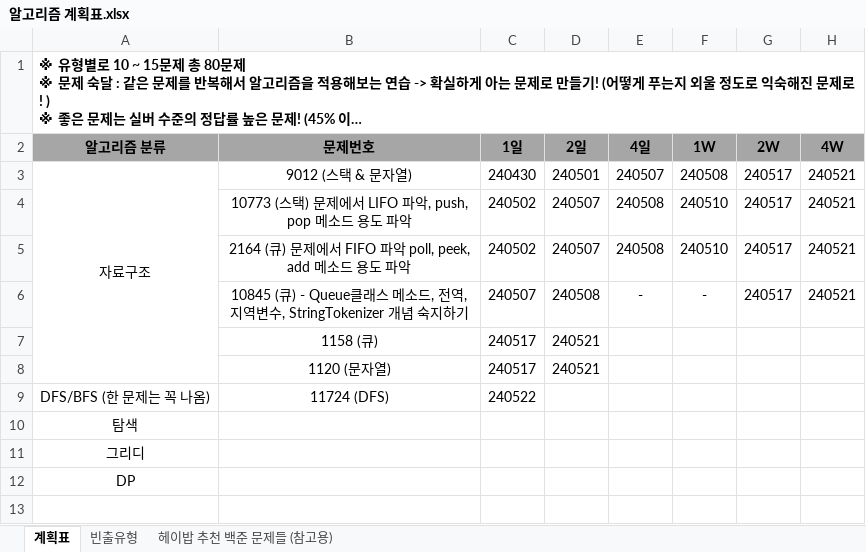
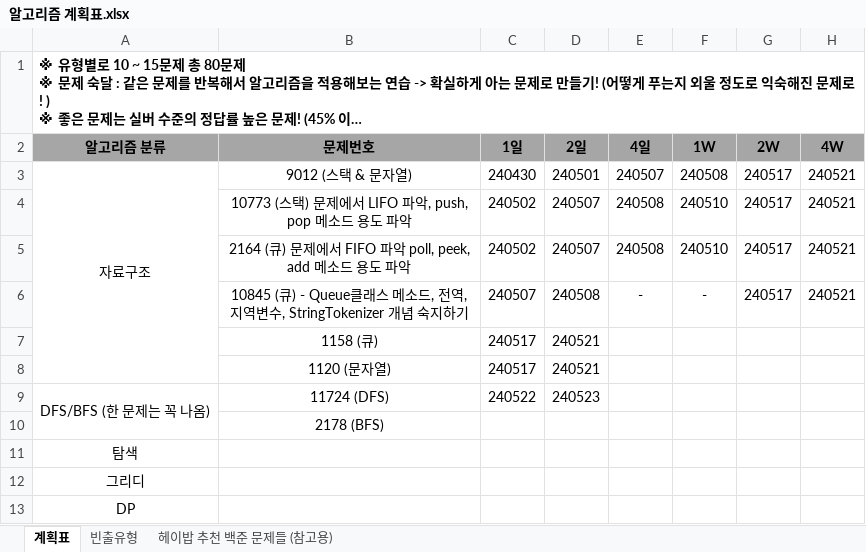
Before and after one commit to developerKTU/AlgorithmStudy, an Excel workbook: 알고리즘 계획표.xlsx, sheet 계획표, drawn as a sheet; long unchanged cells end in …; values as stored, in another font and other column widths than the file's, no borders; the diff names each change by its address in the sheet, - before the commit and + after, or states it on an @@ line.

```diff
--- a/알고리즘 계획표.xlsx (sheet 계획표)
+++ b/알고리즘 계획표.xlsx (sheet 계획표)
+A9:A10 merged
-D9 (2일): (empty)
+D9 (2일): 240523
+row 10:  | 2178 (BFS)
```
Also changed, not shown: sheet 빈출유형, 2 other files.
